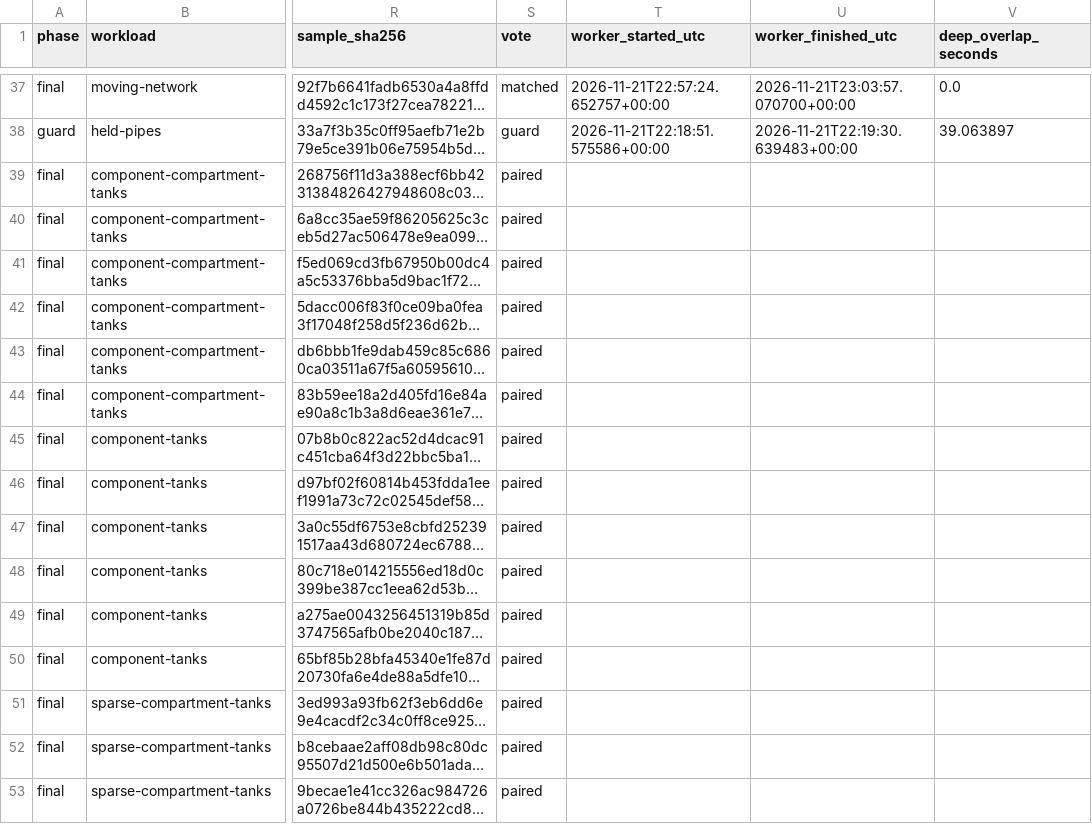
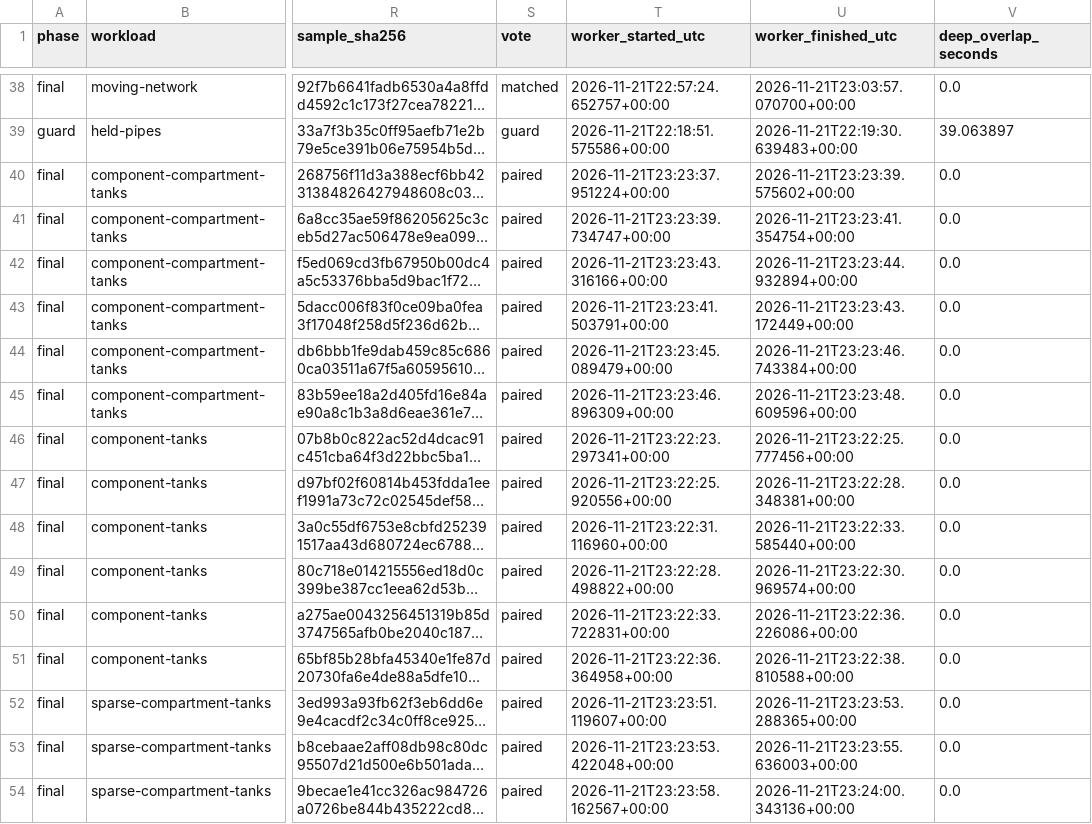
Before and after one commit to jfeiglin/napkin, a CSV file: scratch/rewrite/audit/engine-finalized-release-timings.csv, drawn as a sheet; only a part is shown, gaps mark what is left out; long unchanged cells end in …; addresses are those after the commit; the diff covers the shown part only; the diff names each change by its address in the sheet, - before the commit and + after, or states it on an @@ line.

```diff
--- a/scratch/rewrite/audit/engine-finalized-release-timings.csv
+++ b/scratch/rewrite/audit/engine-finalized-release-timings.csv
-T40 (worker_started_utc): (empty)
+T40 (worker_started_utc): 2026-11-21T23:23:37.951224+00:00
-U40 (worker_finished_utc): (empty)
+U40 (worker_finished_utc): 2026-11-21T23:23:39.575602+00:00
-V40:V54 (deep_overlap_seconds): (empty)
+V40:V54 (deep_overlap_seconds): 0.0
-T41 (worker_started_utc): (empty)
+T41 (worker_started_utc): 2026-11-21T23:23:39.734747+00:00
-U41 (worker_finished_utc): (empty)
+U41 (worker_finished_utc): 2026-11-21T23:23:41.354754+00:00
-T42 (worker_started_utc): (empty)
+T42 (worker_started_utc): 2026-11-21T23:23:43.316166+00:00
-U42 (worker_finished_utc): (empty)
+U42 (worker_finished_utc): 2026-11-21T23:23:44.932894+00:00
-T43 (worker_started_utc): (empty)
+T43 (worker_started_utc): 2026-11-21T23:23:41.503791+00:00
-U43 (worker_finished_utc): (empty)
+U43 (worker_finished_utc): 2026-11-21T23:23:43.172449+00:00
-T44 (worker_started_utc): (empty)
+T44 (worker_started_utc): 2026-11-21T23:23:45.089479+00:00
-U44 (worker_finished_utc): (empty)
+U44 (worker_finished_utc): 2026-11-21T23:23:46.743384+00:00
-T45 (worker_started_utc): (empty)
+T45 (worker_started_utc): 2026-11-21T23:23:46.896309+00:00
-U45 (worker_finished_utc): (empty)
+U45 (worker_finished_utc): 2026-11-21T23:23:48.609596+00:00
-T46 (worker_started_utc): (empty)
+T46 (worker_started_utc): 2026-11-21T23:22:23.297341+00:00
-U46 (worker_finished_utc): (empty)
+U46 (worker_finished_utc): 2026-11-21T23:22:25.777456+00:00
-T47 (worker_started_utc): (empty)
+T47 (worker_started_utc): 2026-11-21T23:22:25.920556+00:00
-U47 (worker_finished_utc): (empty)
+U47 (worker_finished_utc): 2026-11-21T23:22:28.348381+00:00
-T48 (worker_started_utc): (empty)
+T48 (worker_started_utc): 2026-11-21T23:22:31.116960+00:00
-U48 (worker_finished_utc): (empty)
+U48 (worker_finished_utc): 2026-11-21T23:22:33.585440+00:00
-T49 (worker_started_utc): (empty)
+T49 (worker_started_utc): 2026-11-21T23:22:28.498822+00:00
-U49 (worker_finished_utc): (empty)
+U49 (worker_finished_utc): 2026-11-21T23:22:30.969574+00:00
-T50 (worker_started_utc): (empty)
+T50 (worker_started_utc): 2026-11-21T23:22:33.722831+00:00
-U50 (worker_finished_utc): (empty)
+U50 (worker_finished_utc): 2026-11-21T23:22:36.226086+00:00
-T51 (worker_started_utc): (empty)
+T51 (worker_started_utc): 2026-11-21T23:22:36.364958+00:00
-U51 (worker_finished_utc): (empty)
+U51 (worker_finished_utc): 2026-11-21T23:22:38.810588+00:00
-T52 (worker_started_utc): (empty)
+T52 (worker_started_utc): 2026-11-21T23:23:51.119607+00:00
-U52 (worker_finished_utc): (empty)
+U52 (worker_finished_utc): 2026-11-21T23:23:53.288365+00:00
-T53 (worker_started_utc): (empty)
+T53 (worker_started_utc): 2026-11-21T23:23:53.422048+00:00
-U53 (worker_finished_utc): (empty)
+U53 (worker_finished_utc): 2026-11-21T23:23:55.636003+00:00
-T54 (worker_started_utc): (empty)
+T54 (worker_started_utc): 2026-11-21T23:23:58.162567+00:00
-U54 (worker_finished_utc): (empty)
+U54 (worker_finished_utc): 2026-11-21T23:24:00.343136+00:00
```
Also changed, not shown: 1 added row and 27 edited cells elsewhere in this file, 1 other file.
